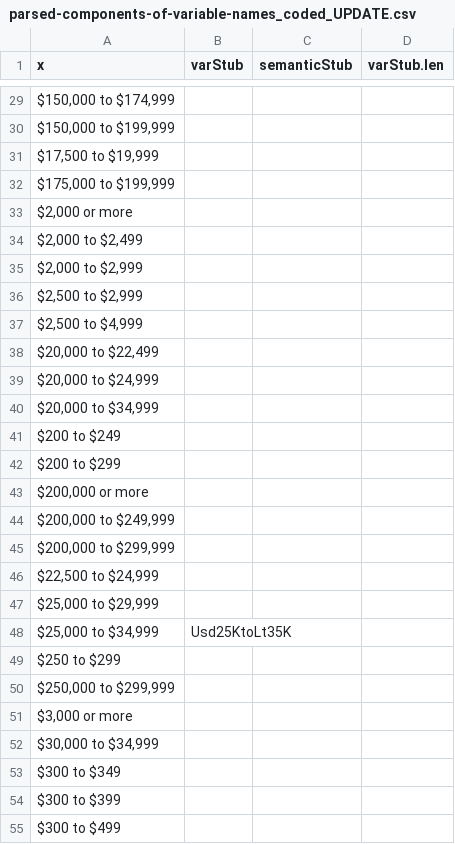
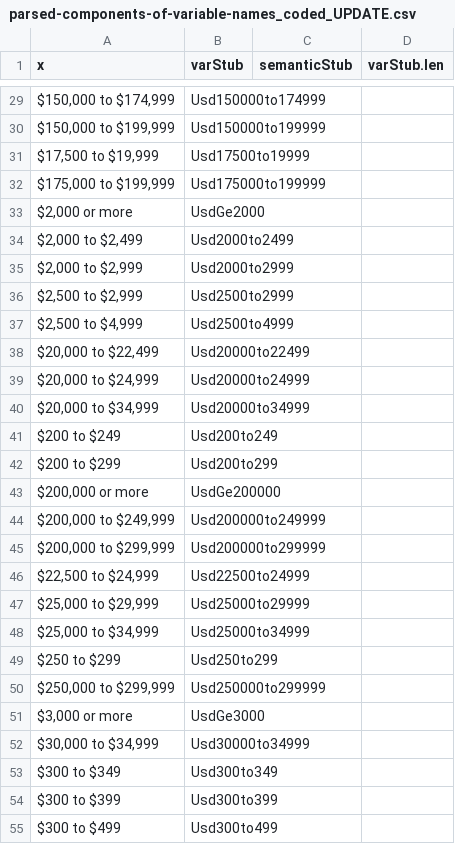
Before and after one commit to nsmader/acs-constructicon, a CSV file: data/parsed-components-of-variable-names_coded_UPDATE.csv, drawn as a sheet; only a part is shown, gaps mark what is left out; the diff covers the shown part only.

Commit message:
added more variable stubs to the parsed components.

```diff
--- a/data/parsed-components-of-variable-names_coded_UPDATE.csv
+++ b/data/parsed-components-of-variable-names_coded_UPDATE.csv
@@ -29,27 +29,27 @@
-"$150,000 to $174,999",,,
-"$150,000 to $199,999",,,
-"$17,500 to $19,999",,,
-"$175,000 to $199,999",,,
-"$2,000 or more",,,
-"$2,000 to $2,499",,,
-"$2,000 to $2,999",,,
-"$2,500 to $2,999",,,
-"$2,500 to $4,999",,,
-"$20,000 to $22,499",,,
-"$20,000 to $24,999",,,
-"$20,000 to $34,999",,,
-"$200 to $249",,,
-"$200 to $299",,,
-"$200,000 or more",,,
-"$200,000 to $249,999",,,
-"$200,000 to $299,999",,,
-"$22,500 to $24,999",,,
-"$25,000 to $29,999",,,
-"$25,000 to $34,999","Usd25KtoLt35K","",
-"$250 to $299",,,
-"$250,000 to $299,999",,,
-"$3,000 or more",,,
-"$30,000 to $34,999",,,
-"$300 to $349",,,
-"$300 to $399",,,
-"$300 to $499",,,
+"$150,000 to $174,999",Usd150000to174999,,
+"$150,000 to $199,999",Usd150000to199999,,
+"$17,500 to $19,999",Usd17500to19999,,
+"$175,000 to $199,999",Usd175000to199999,,
+"$2,000 or more",UsdGe2000,,
+"$2,000 to $2,499",Usd2000to2499,,
+"$2,000 to $2,999",Usd2000to2999,,
+"$2,500 to $2,999",Usd2500to2999,,
+"$2,500 to $4,999",Usd2500to4999,,
+"$20,000 to $22,499",Usd20000to22499,,
+"$20,000 to $24,999",Usd20000to24999,,
+"$20,000 to $34,999",Usd20000to34999,,
+$200 to $249,Usd200to249,,
+$200 to $299,Usd200to299,,
+"$200,000 or more",UsdGe200000,,
+"$200,000 to $249,999",Usd200000to249999,,
+"$200,000 to $299,999",Usd200000to299999,,
+"$22,500 to $24,999",Usd22500to24999,,
+"$25,000 to $29,999",Usd25000to29999,,
+"$25,000 to $34,999",Usd25000to34999,,
+$250 to $299,Usd250to299,,
+"$250,000 to $299,999",Usd250000to299999,,
+"$3,000 or more",UsdGe3000,,
+"$30,000 to $34,999",Usd30000to34999,,
+$300 to $349,Usd300to349,,
+$300 to $399,Usd300to399,,
+$300 to $499,Usd300to499,,
```
Also changed, not shown: 133 edited cells elsewhere in this file.
